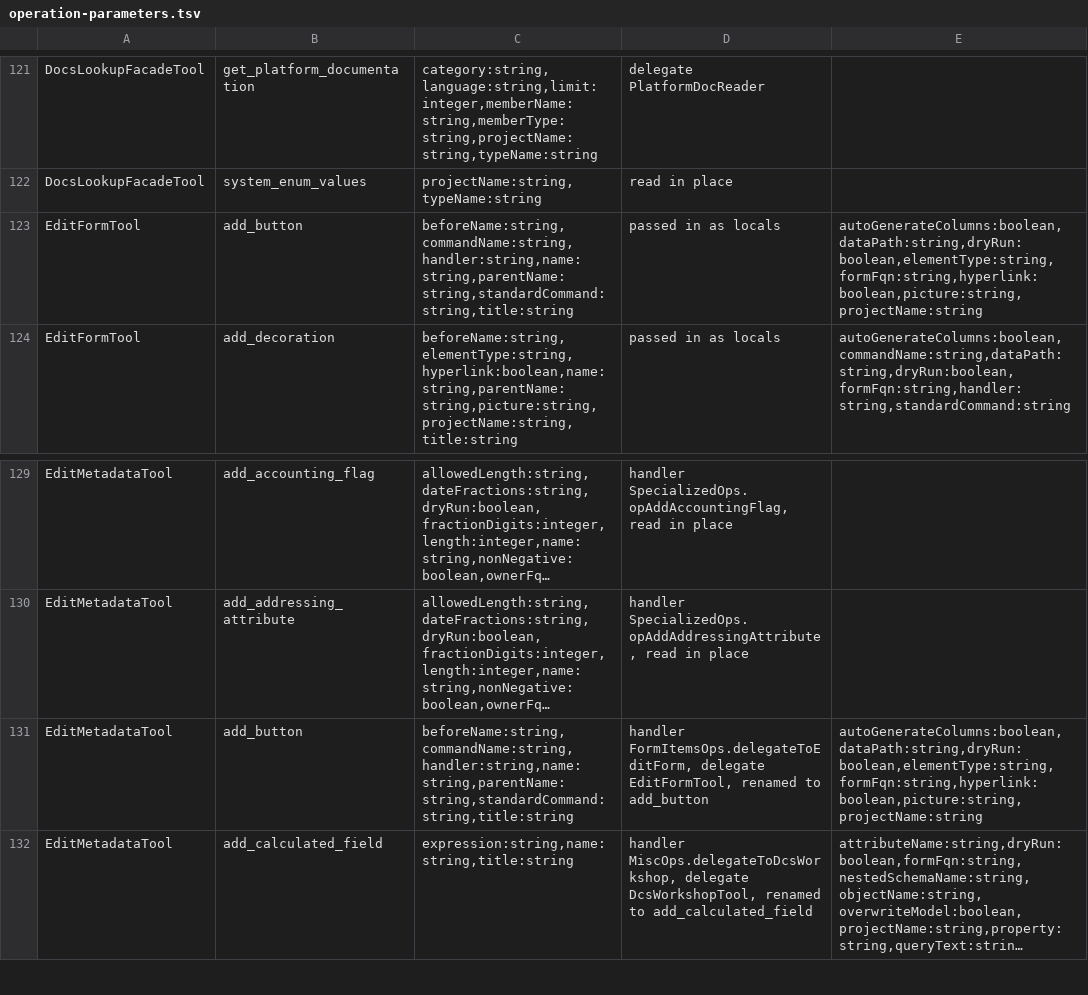
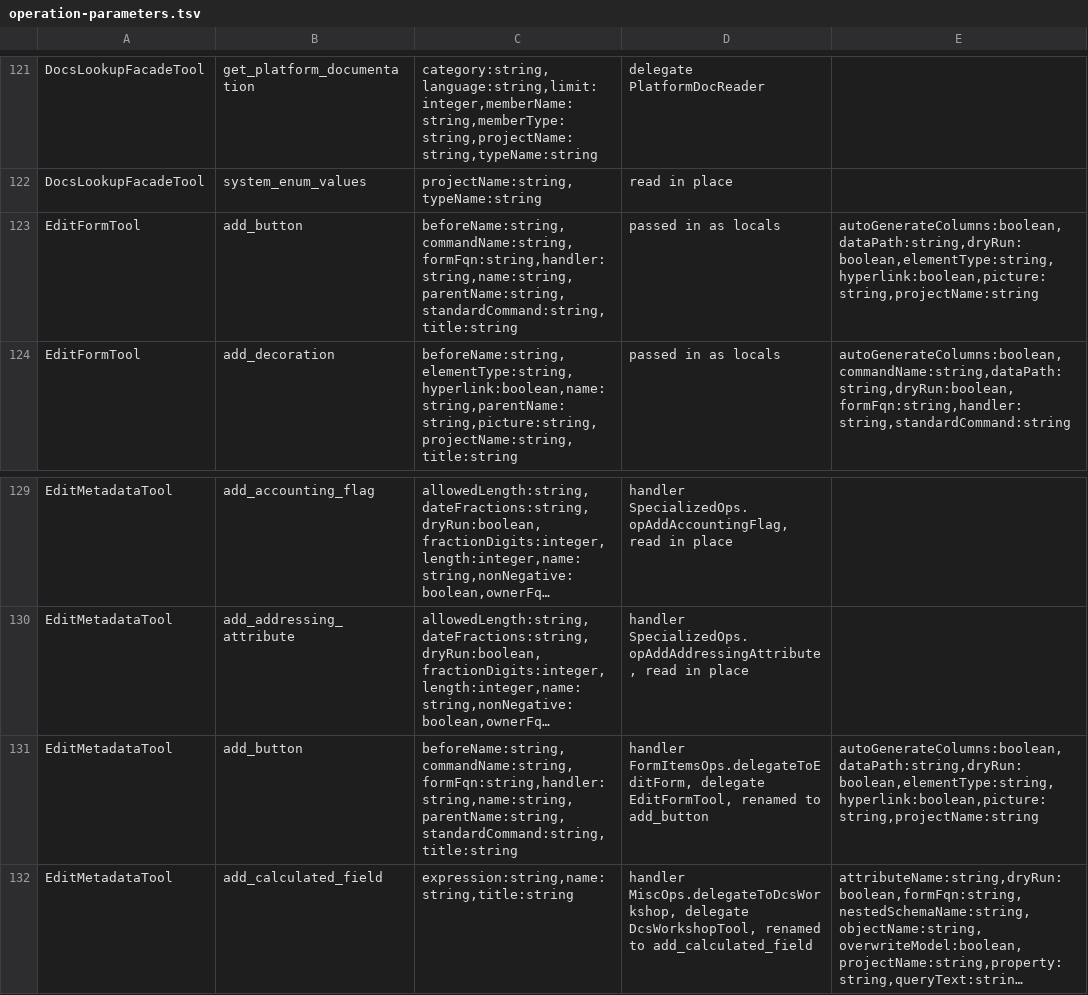
Before and after one commit to Desko77/ai-edt, a TSV file: mcp/bundles/ru.aiedt.mcp.server/schema/operation-parameters.tsv, drawn as a sheet; only a part is shown, gaps mark what is left out; long unchanged cells end in …; the diff names each change by its address in the sheet, - before the commit and + after, or states it on an @@ line.

Commit message:
Judge stock-command buttons on the resolved form owner and answer a missed beforeName
add_button reads the owner kind from the object resolved out of the form FQN.
The form model object is a BM top object and answers no eContainer, so reading
the owner by walking the containment tree from the form judged nothing.

add_field, add_group, add_button, add_table, add_decoration and move_item
answer a warning when beforeName matches no element of the target container
and the item lands at its end.

list_pictures refuses a projectName that names no open project with
projectNotFound instead of listing the newest version's pictures.

edit_form runs its work through UiSync.call and answers an error when the UI
thread does not run the work within the timeout, where a raw syncExec blocked
the call forever.

```diff
--- a/mcp/bundles/ru.aiedt.mcp.server/schema/operation-parameters.tsv
+++ b/mcp/bundles/ru.aiedt.mcp.server/schema/operation-parameters.tsv
-C123: beforeName:string,commandName:string,handler:string,name:string,parentName:string,standardCommand:string,title:string
+C123: beforeName:string,commandName:string,formFqn:string,handler:string,name:string,parentName:string,standardCommand:string,title:string
-E123: autoGenerateColumns:boolean,dataPath:string,dryRun:boolean,elementType:string,formFqn:string,hyperlink:boolean,picture:string,projectName:string
+E123: autoGenerateColumns:boolean,dataPath:string,dryRun:boolean,elementType:string,hyperlink:boolean,picture:string,projectName:string
-C131: beforeName:string,commandName:string,handler:string,name:string,parentName:string,standardCommand:string,title:string
+C131: beforeName:string,commandName:string,formFqn:string,handler:string,name:string,parentName:string,standardCommand:string,title:string
-E131: autoGenerateColumns:boolean,dataPath:string,dryRun:boolean,elementType:string,formFqn:string,hyperlink:boolean,picture:string,projectName:string
+E131: autoGenerateColumns:boolean,dataPath:string,dryRun:boolean,elementType:string,hyperlink:boolean,picture:string,projectName:string
```
Also changed, not shown: 10 other files.
